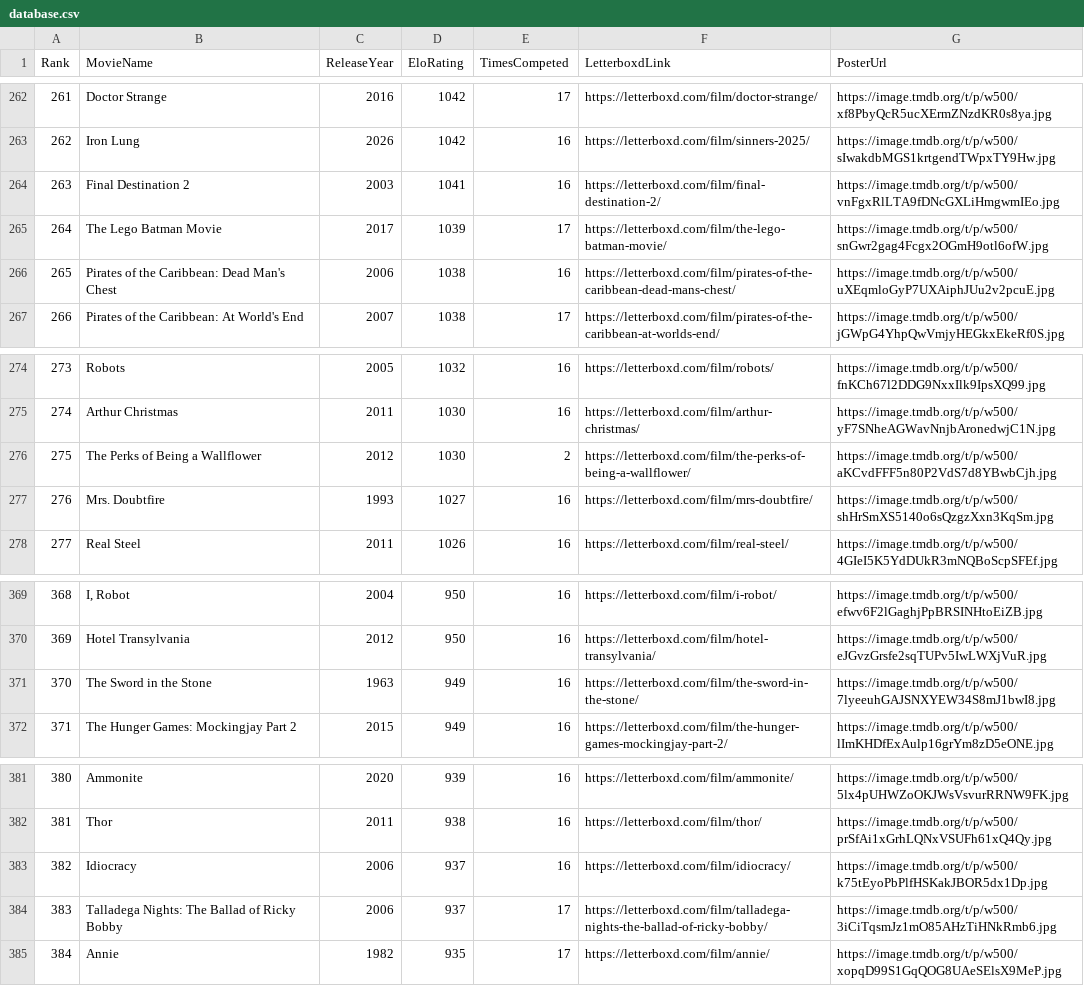
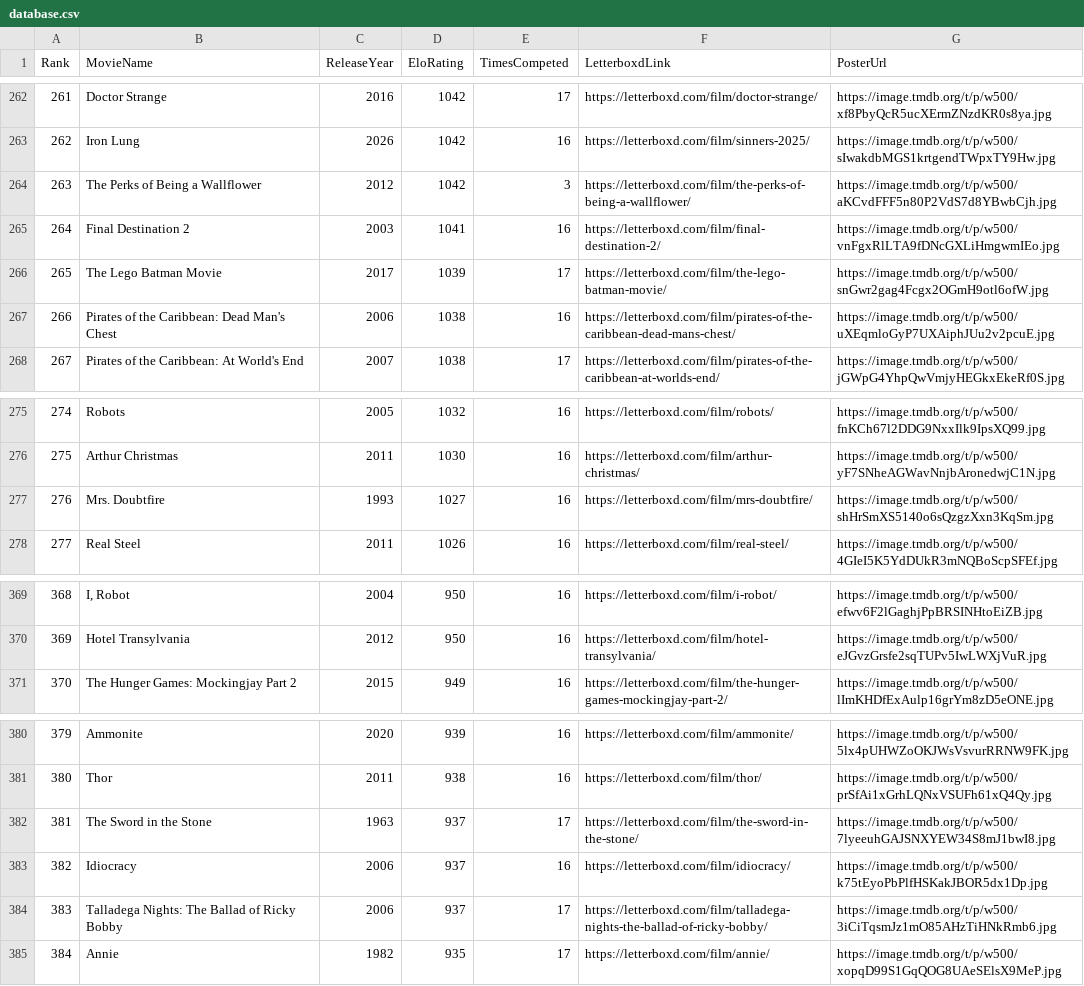
Before and after one commit to TheEverythingologist/MovieRankings, a CSV file: data/database.csv, drawn as a sheet; only a part is shown, gaps mark what is left out; removed rows and columns are numbered as before the commit, all else as after; the diff names each change by its address in the sheet, - before the commit and + after, or states it on an @@ line.

Commit message:
Update rankings: The Perks of Being a Wallflower beat The Sword in the Stone

```diff
--- a/data/database.csv
+++ b/data/database.csv
+row 264: 263 | The Perks of Being a Wallflower | 2012 | 1042 | 3 | https://letterboxd.com/film/the-perks-of-being-a-wallflower/ | https://image.tmdb.org/t/p/w500/aKCvdFFF5n80P2VdS7d8YBwbCjh.jpg
@@ column A (Rank) renumbered between rows 265 and 381 @@
-row 276: 275 | The Perks of Being a Wallflower | 2012 | 1030 | 2 | https://letterboxd.com/film/the-perks-of-being-a-wallflower/ | https://image.tmdb.org/t/p/w500/aKCvdFFF5n80P2VdS7d8YBwbCjh.jpg
-row 371: 370 | The Sword in the Stone | 1963 | 949 | 16 | https://letterboxd.com/film/the-sword-in-the-stone/ | https://image.tmdb.org/t/p/w500/7lyeeuhGAJSNXYEW34S8mJ1bwI8.jpg
+row 382: 381 | The Sword in the Stone | 1963 | 937 | 17 | https://letterboxd.com/film/the-sword-in-the-stone/ | https://image.tmdb.org/t/p/w500/7lyeeuhGAJSNXYEW34S8mJ1bwI8.jpg
```
